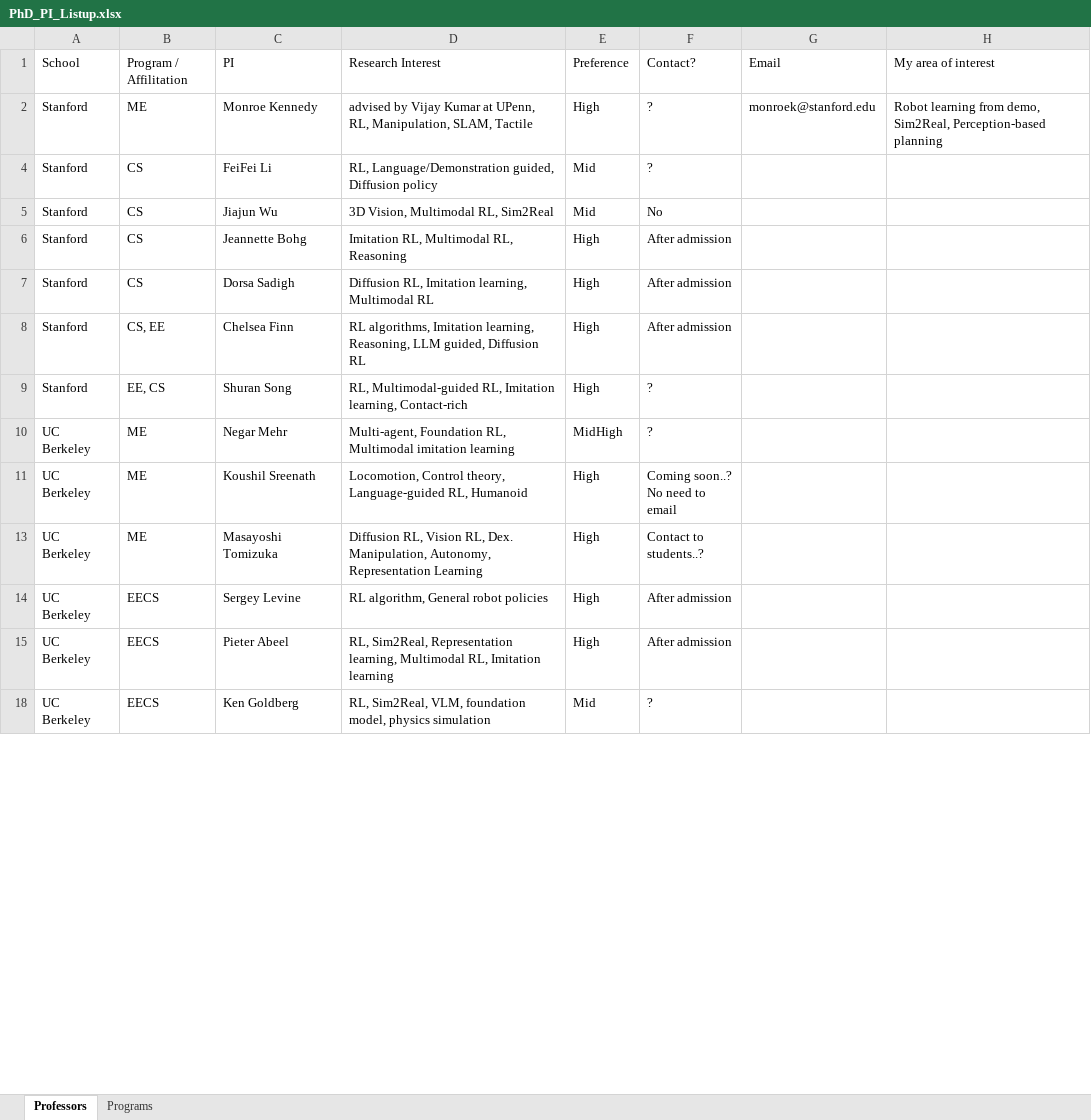
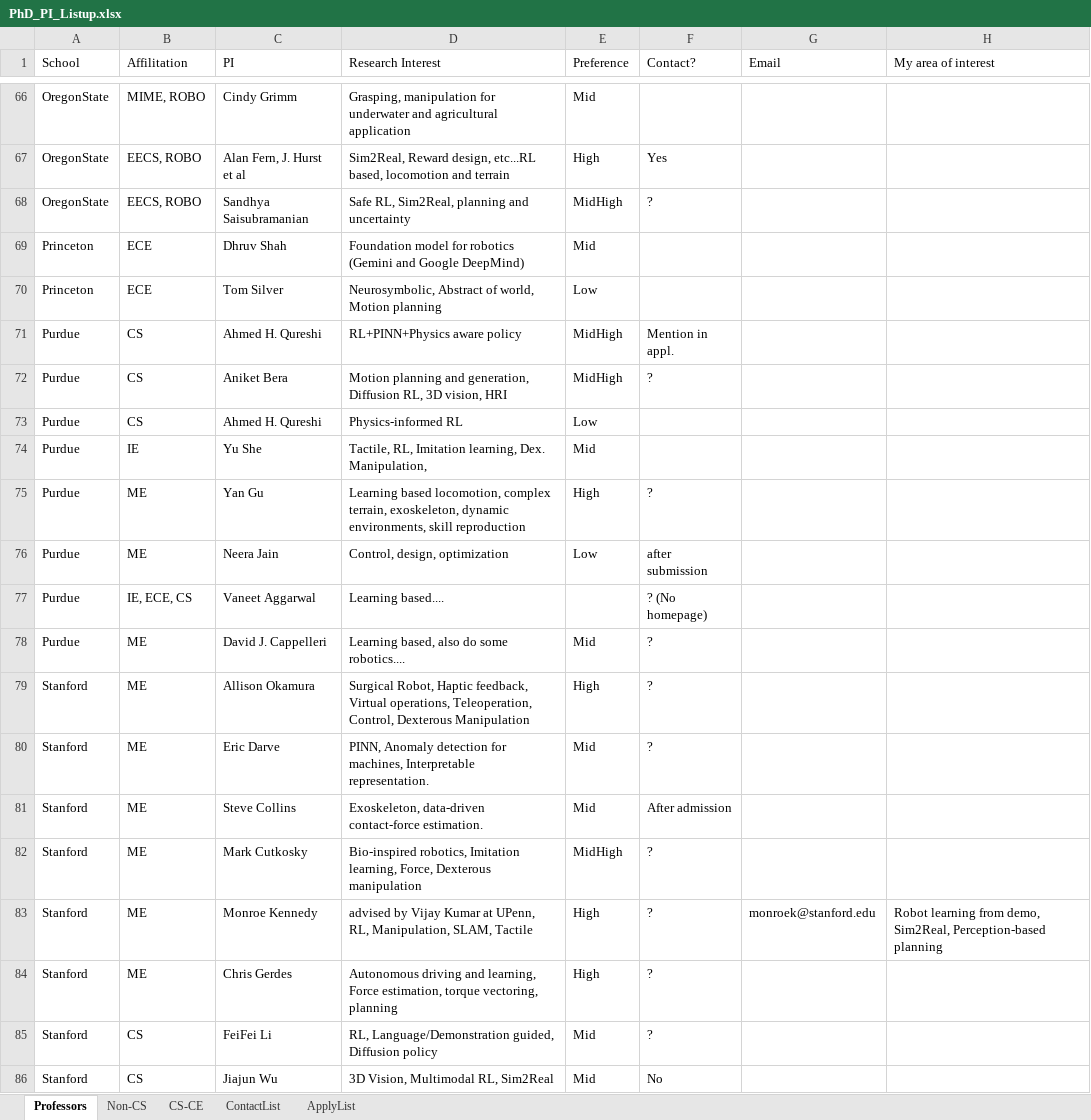
Before and after one commit to leehyeonbeen/TeX-MyResume, an Excel workbook: PhD_PI_Listup.xlsx, sheet Professors, drawn as a sheet; only a part is shown, gaps mark what is left out; the shorter side is filled out with more unchanged rows; values as stored, in another font and other column widths than the file's, no cell formats; the diff covers the shown part only; the diff names each change by its address in the sheet, - before the commit and + after, or states it on an @@ line.

```diff
--- a/PhD_PI_Listup.xlsx (sheet Professors)
+++ b/PhD_PI_Listup.xlsx (sheet Professors)
-sheet tab: Programs
+sheet tab: CS-CE
+sheet tab: Non-CS
+sheet tab: ContactList
+sheet tab: ApplyList
-B1: Program / Affilitation
+B1: Affilitation
+row 66: OregonState | MIME, ROBO | Cindy Grimm | Grasping, manipulation for underwater and agricultural application | Mid
+row 67: OregonState | EECS, ROBO | Alan Fern, J. Hurst et al | Sim2Real, Reward design, etc...RL based, locomotion and terrain | High | Yes
+row 68: OregonState | EECS, ROBO | Sandhya Saisubramanian | Safe RL, Sim2Real, planning and uncertainty | MidHigh | ?
@@ row 60 moved to row 69: Princeton @@
@@ row 70 unhidden: Princeton | ECE | Tom Silver | Neurosymbolic, Abstract of world, Motion planning | Low @@
@@ row 25 moved to row 71: Purdue @@
+row 72: Purdue | CS | Aniket Bera | Motion planning and generation, Diffusion RL, 3D vision, HRI | MidHigh | ?
@@ row 73 unhidden: Purdue | CS | Ahmed H. Qureshi | Physics-informed RL | Low @@
@@ row 28 moved to row 74: Purdue @@
+row 75: Purdue | ME | Yan Gu | Learning based locomotion, complex terrain, exoskeleton, dynamic environments, skill reproduction | High | ?
+row 76: Purdue | ME | Neera Jain | Control, design, optimization | Low | after submission
+row 77: Purdue | IE, ECE, CS | Vaneet Aggarwal | Learning based.... |  | ? (No homepage)
+row 78: Purdue | ME | David J. Cappelleri | Learning based, also do some robotics.... | Mid | ?
+row 79: Stanford | ME | Allison Okamura | Surgical Robot, Haptic feedback, Virtual operations, Teleoperation, Control, Dexterous Manipulation | High | ?
+row 80: Stanford | ME | Eric Darve | PINN, Anomaly detection for machines, Interpretable representation. | Mid | ?
+row 81: Stanford | ME | Steve Collins | Exoskeleton, data-driven contact-force estimation. | Mid | After admission
+row 82: Stanford | ME | Mark Cutkosky | Bio-inspired robotics, Imitation learning, Force, Dexterous manipulation | MidHigh | ?
+row 84: Stanford | ME | Chris Gerdes | Autonomous driving and learning, Force estimation, torque vectoring, planning | High | ?
```
Also changed, not shown: 65 added rows, 11 removed rows, 40 moved rows, 11 hidden or unhidden rows and 9 edited cells elsewhere in this sheet, sheet CS-CE, cell formats, hidden cells, 30 other files.
